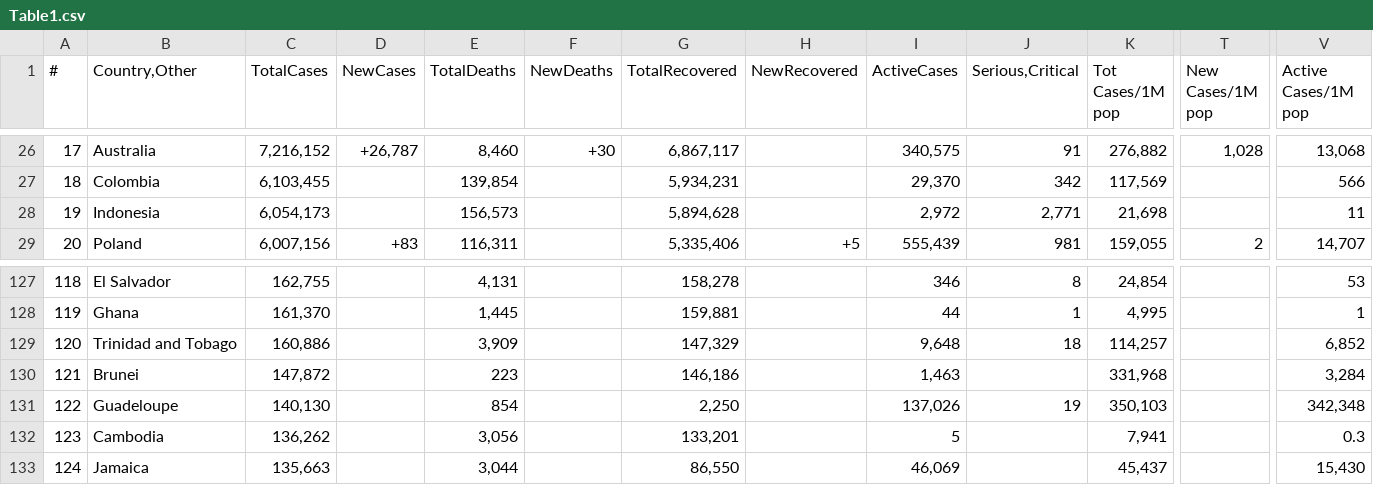
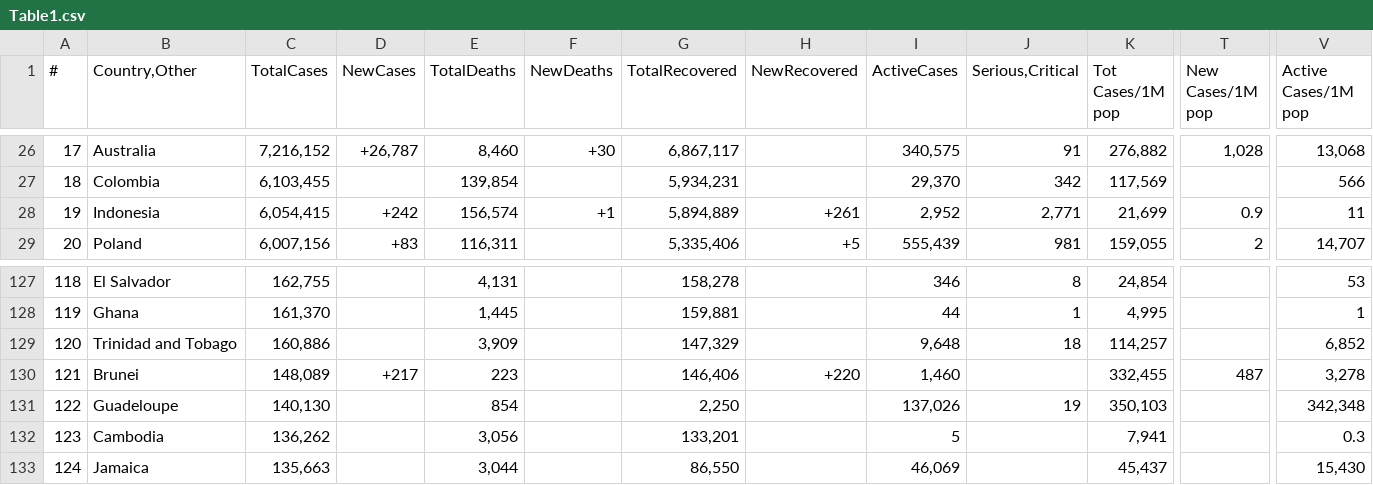
Before and after one commit to Covid-Data-API/Worldometer-Covid-Data-API, a CSV file: Table1.csv, drawn as a sheet; only a part is shown, gaps mark what is left out; the diff covers the shown part only; the diff names each change by its address in the sheet, - before the commit and + after, or states it on an @@ line.

```diff
--- a/Table1.csv
+++ b/Table1.csv
-C28 (TotalCases): 6,054,173
+C28 (TotalCases): 6,054,415
-D28 (NewCases): (empty)
+D28 (NewCases): +242
-E28 (TotalDeaths): 156,573
+E28 (TotalDeaths): 156,574
-F28 (NewDeaths): (empty)
+F28 (NewDeaths): +1
-G28 (TotalRecovered): 5,894,628
+G28 (TotalRecovered): 5,894,889
-H28 (NewRecovered): (empty)
+H28 (NewRecovered): +261
-I28 (ActiveCases): 2,972
+I28 (ActiveCases): 2,952
-K28 (Tot Cases/1M pop): 21,698
+K28 (Tot Cases/1M pop): 21,699
-T28 (New Cases/1M pop): (empty)
+T28 (New Cases/1M pop): 0.9
-C130 (TotalCases): 147,872
+C130 (TotalCases): 148,089
-D130 (NewCases): (empty)
+D130 (NewCases): +217
-G130 (TotalRecovered): 146,186
+G130 (TotalRecovered): 146,406
-H130 (NewRecovered): (empty)
+H130 (NewRecovered): +220
-I130 (ActiveCases): 1,463
+I130 (ActiveCases): 1,460
-K130 (Tot Cases/1M pop): 331,968
+K130 (Tot Cases/1M pop): 332,455
-T130 (New Cases/1M pop): (empty)
+T130 (New Cases/1M pop): 487
-V130 (Active Cases/1M pop): 3,284
+V130 (Active Cases/1M pop): 3,278
```
Also changed, not shown: 6 added rows, 6 removed rows and 29 edited cells elsewhere in this file, 1 other file.
